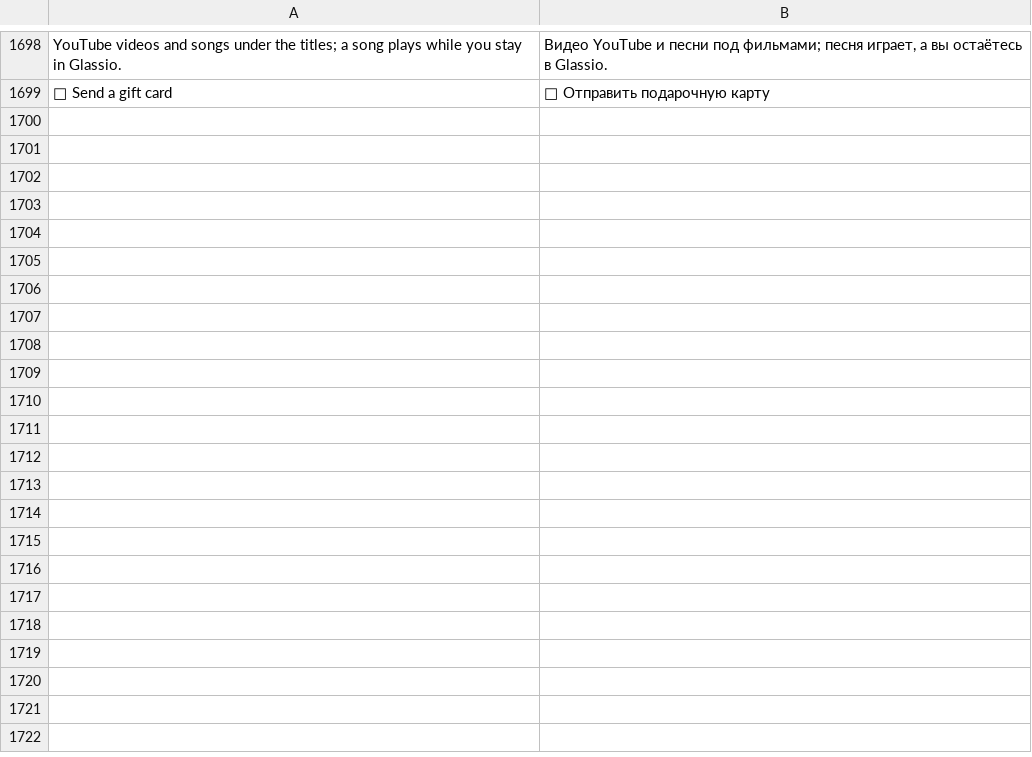
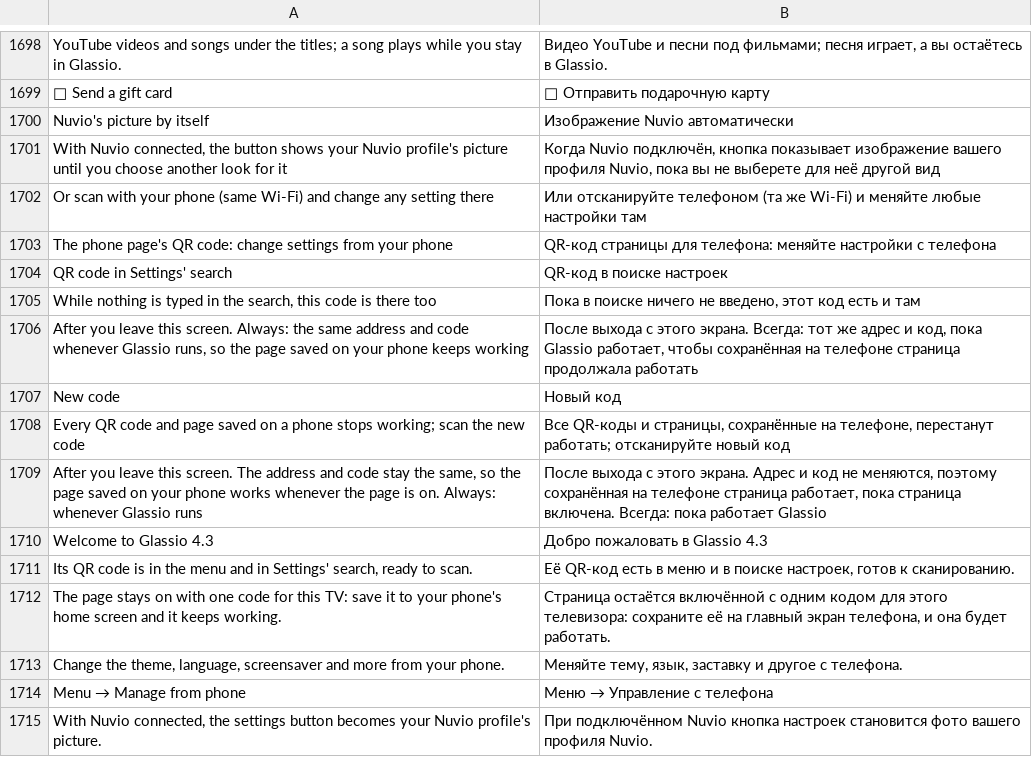
Before and after one commit to mohammadmrh12/glassio, a TSV file: app/src/main/assets/i18n/ru.tsv, drawn as a sheet; only a part is shown, gaps mark what is left out.

Commit message:
Glassio 4.3.0

```diff
--- a/app/src/main/assets/i18n/ru.tsv
+++ b/app/src/main/assets/i18n/ru.tsv
@@ -1699 +1699,17 @@ YouTube videos and songs under the titles; a song plays while you stay in Glassi
 🎁  Send a gift card	🎁  Отправить подарочную карту
+Nuvio's picture by itself	Изображение Nuvio автоматически
+With Nuvio connected, the button shows your Nuvio profile's picture until you choose another look for it	Когда Nuvio подключён, кнопка показывает изображение вашего профиля Nuvio, пока вы не выберете для неё другой вид
+Or scan with your phone (same Wi-Fi) and change any setting there	Или отсканируйте телефоном (та же Wi-Fi) и меняйте любые настройки там
+The phone page's QR code: change settings from your phone	QR-код страницы для телефона: меняйте настройки с телефона
+QR code in Settings' search	QR-код в поиске настроек
+While nothing is typed in the search, this code is there too	Пока в поиске ничего не введено, этот код есть и там
+After you leave this screen. Always: the same address and code whenever Glassio runs, so the page saved on your phone keeps working	После выхода с этого экрана. Всегда: тот же адрес и код, пока Glassio работает, чтобы сохранённая на телефоне страница продолжала работать
+New code	Новый код
+Every QR code and page saved on a phone stops working; scan the new code	Все QR-коды и страницы, сохранённые на телефоне, перестанут работать; отсканируйте новый код
+After you leave this screen. The address and code stay the same, so the page saved on your phone works whenever the page is on. Always: whenever Glassio runs	После выхода с этого экрана. Адрес и код не меняются, поэтому сохранённая на телефоне страница работает, пока страница включена. Всегда: пока работает Glassio
+Welcome to Glassio 4.3	Добро пожаловать в Glassio 4.3
+Its QR code is in the menu and in Settings' search, ready to scan.	Её QR-код есть в меню и в поиске настроек, готов к сканированию.
+The page stays on with one code for this TV: save it to your phone's home screen and it keeps working.	Страница остаётся включённой с одним кодом для этого телевизора: сохраните её на главный экран телефона, и она будет работать.
+Change the theme, language, screensaver and more from your phone.	Меняйте тему, язык, заставку и другое с телефона.
+Menu → Manage from phone	Меню → Управление с телефона
+With Nuvio connected, the settings button becomes your Nuvio profile's picture.	При подключённом Nuvio кнопка настроек становится фото вашего профиля Nuvio.
```
Also changed, not shown: app/src/main/assets/i18n/ar.tsv, app/src/main/assets/i18n/es.tsv, 33 other files.
